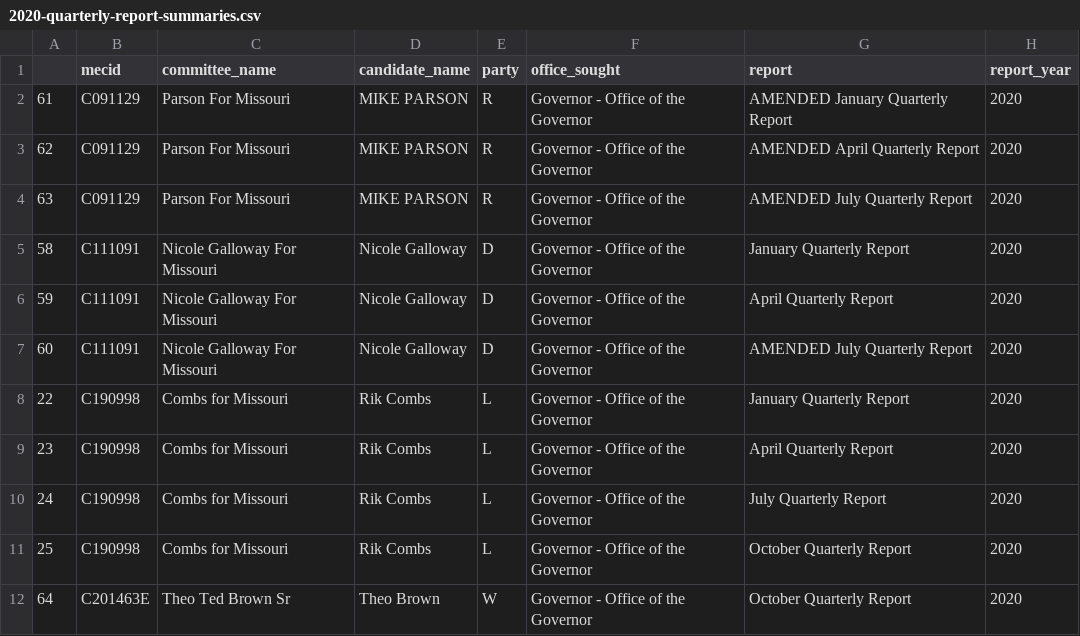
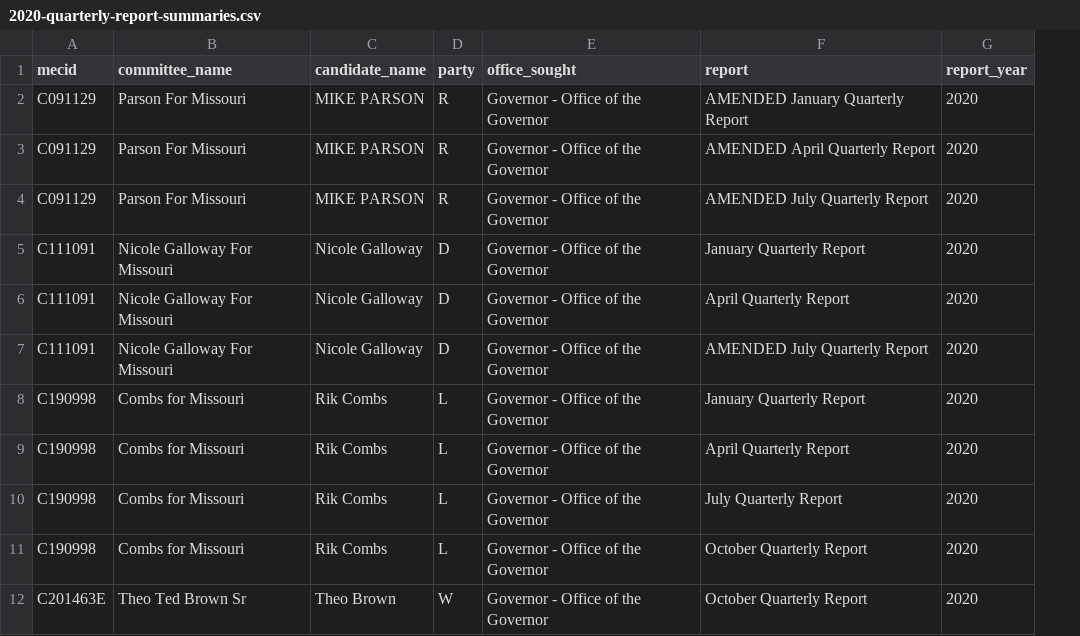
Before and after one commit to gordonje/mec-data, a CSV file: data/2020-quarterly-report-summaries.csv, drawn as a sheet; only a part is shown; the diff names each change by its address in the sheet, - before the commit and + after, or states it on an @@ line.

Commit message:
drop index

```diff
--- a/data/2020-quarterly-report-summaries.csv
+++ b/data/2020-quarterly-report-summaries.csv
-column A, rows 2-12: 61 | 62 | 63 | 58 | 59 | 60 | 22 | 23 | 24 | 25 | 64
```
